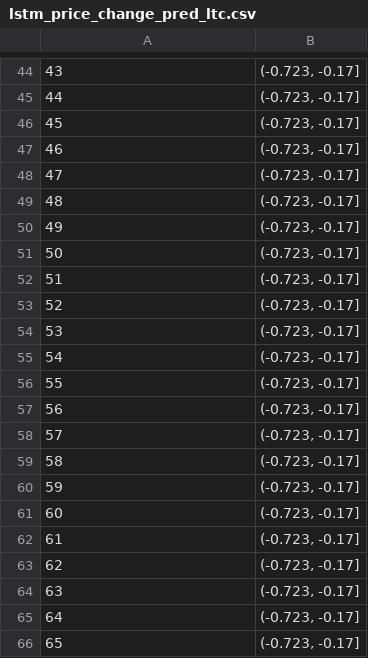
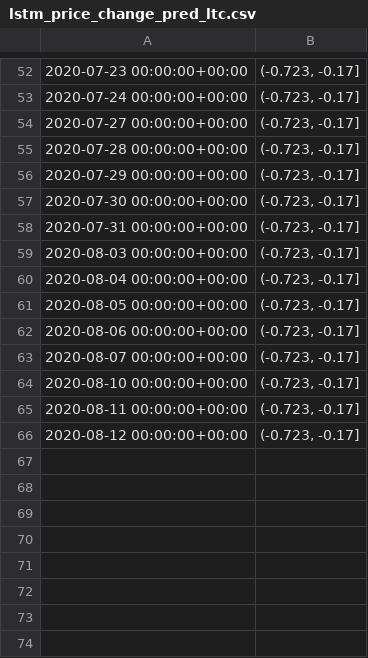
Before and after one commit to seanlamsk/onchain-analytics, a CSV file: models/predictions/lstm_price_change_pred_ltc.csv, drawn as a sheet; only a part is shown, gaps mark what is left out; the diff covers the shown part only.

```diff
--- a/models/predictions/lstm_price_change_pred_ltc.csv
+++ b/models/predictions/lstm_price_change_pred_ltc.csv
@@ -44,23 +52,15 @@
-43,"(-0.723, -0.17]"
-44,"(-0.723, -0.17]"
-45,"(-0.723, -0.17]"
-46,"(-0.723, -0.17]"
-47,"(-0.723, -0.17]"
-48,"(-0.723, -0.17]"
-49,"(-0.723, -0.17]"
-50,"(-0.723, -0.17]"
-51,"(-0.723, -0.17]"
-52,"(-0.723, -0.17]"
-53,"(-0.723, -0.17]"
-54,"(-0.723, -0.17]"
-55,"(-0.723, -0.17]"
-56,"(-0.723, -0.17]"
-57,"(-0.723, -0.17]"
-58,"(-0.723, -0.17]"
-59,"(-0.723, -0.17]"
-60,"(-0.723, -0.17]"
-61,"(-0.723, -0.17]"
-62,"(-0.723, -0.17]"
-63,"(-0.723, -0.17]"
-64,"(-0.723, -0.17]"
-65,"(-0.723, -0.17]"
+2020-07-23 00:00:00+00:00,"(-0.723, -0.17]"
+2020-07-24 00:00:00+00:00,"(-0.723, -0.17]"
+2020-07-27 00:00:00+00:00,"(-0.723, -0.17]"
+2020-07-28 00:00:00+00:00,"(-0.723, -0.17]"
+2020-07-29 00:00:00+00:00,"(-0.723, -0.17]"
+2020-07-30 00:00:00+00:00,"(-0.723, -0.17]"
+2020-07-31 00:00:00+00:00,"(-0.723, -0.17]"
+2020-08-03 00:00:00+00:00,"(-0.723, -0.17]"
+2020-08-04 00:00:00+00:00,"(-0.723, -0.17]"
+2020-08-05 00:00:00+00:00,"(-0.723, -0.17]"
+2020-08-06 00:00:00+00:00,"(-0.723, -0.17]"
+2020-08-07 00:00:00+00:00,"(-0.723, -0.17]"
+2020-08-10 00:00:00+00:00,"(-0.723, -0.17]"
+2020-08-11 00:00:00+00:00,"(-0.723, -0.17]"
+2020-08-12 00:00:00+00:00,"(-0.723, -0.17]"
```
Also changed, not shown: 25 added rows, 17 removed rows and 26 edited cells elsewhere in this file, models/predictions/lstm_price_change_pred_btc.csv, models/predictions/lstm_price_change_pred_eth.csv, 4 other files.
